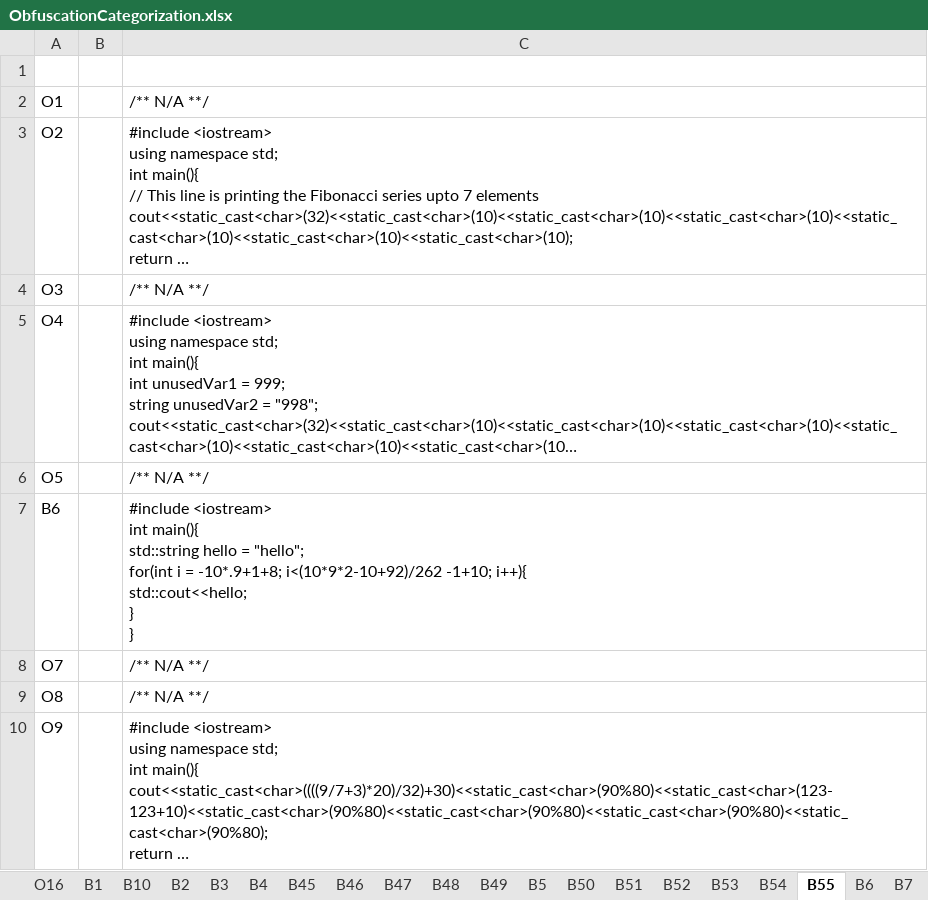
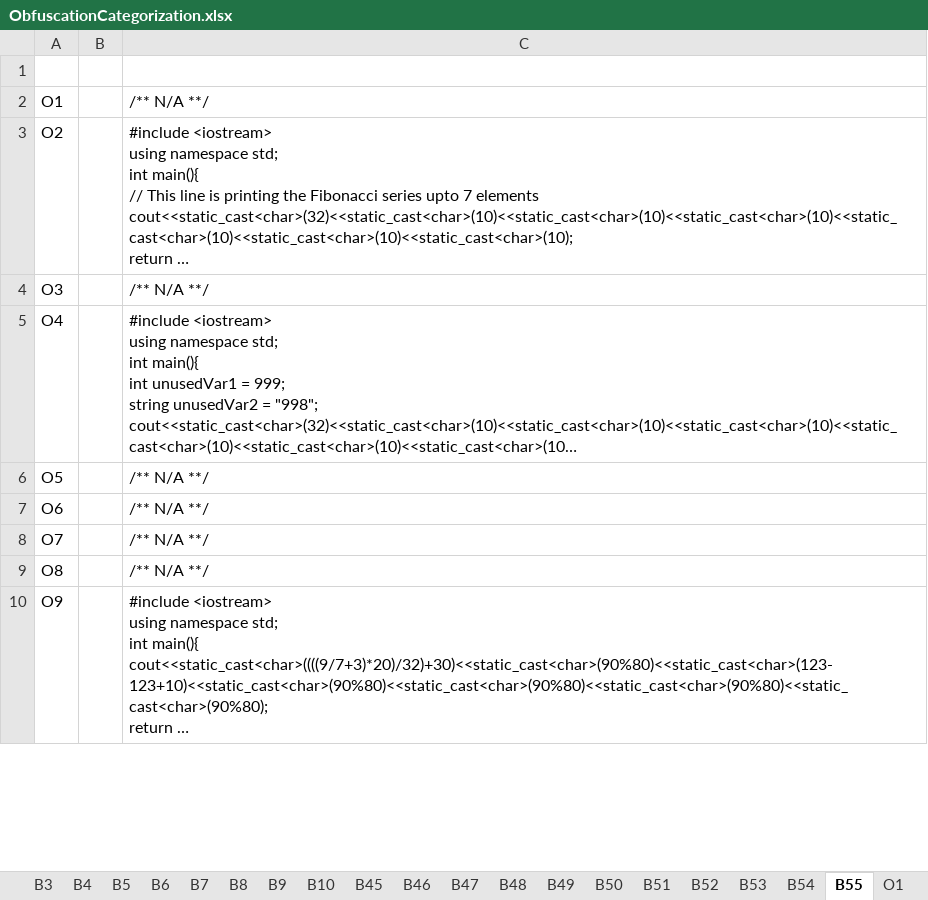
Before and after one commit to SwindleA/LLMCodeObfuscation, an Excel workbook: ObfuscationCategorization.xlsx, sheet B55, drawn as a sheet; only a part is shown; long unchanged cells end in …; values as stored, in another font and other column widths than the file's, no borders; removed rows and columns are numbered as before the commit, all else as after; ↵ is a line break in a cell; the diff covers the shown part only; the diff names each change by its address in the sheet, - before the commit and + after, or states it on an @@ line.

```diff
--- a/ObfuscationCategorization.xlsx (sheet B55)
+++ b/ObfuscationCategorization.xlsx (sheet B55)
@@ sheet tab order changed: B3 | B4 | B5 | B6 | B7 | B8 | B9 | B10 | B45 | B46 | B47 | B48 | B49 | B50 | B51 | B52 | B53 | B54 | B55 | O1 @@
-row 7: B6 |  | #include <iostream> ↵ int main(){ ↵ std::string hello = "hello"; ↵ for(int i = -10*.9+1+8; i<(10*9*2-10+92)/262 -1+10; i++){ ↵ std::cout<<hello; ↵ } ↵ }
+row 7: O6 |  | /** N/A **/
```
Also changed, not shown: 39 removed rows elsewhere in this sheet, sheet List_Of_Base_Programs, sheet B49, sheet B10, sheet B6, sheet B2, sheet B3, 20 more sheets, other sheet tabs, 1 other file.
